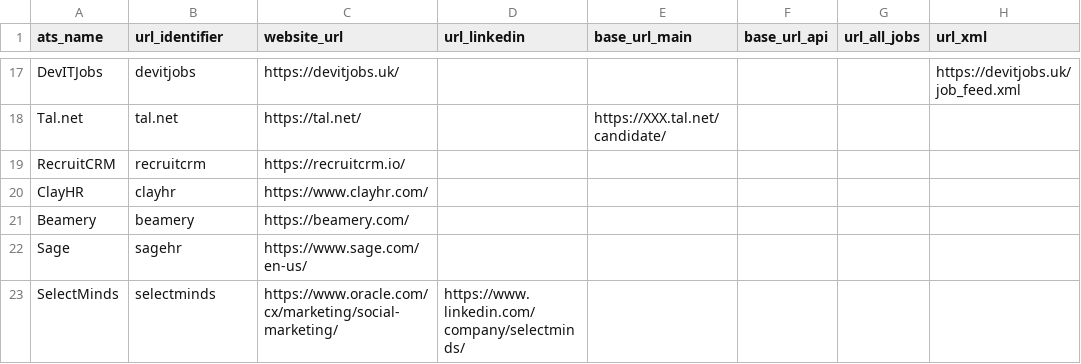
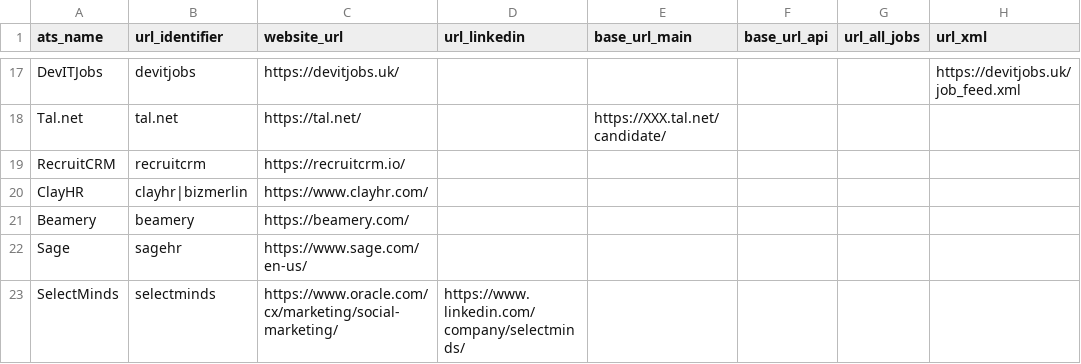
Before and after one commit to Ches-ctrl/Cheddar, a CSV file: storage/csv/ats_systems.csv, drawn as a sheet; only a part is shown, gaps mark what is left out; the diff names each change by its address in the sheet, - before the commit and + after, or states it on an @@ line.

Commit message:
adding bizmerlin

```diff
--- a/storage/csv/ats_systems.csv
+++ b/storage/csv/ats_systems.csv
-B20 (url_identifier): clayhr
+B20 (url_identifier): clayhr|bizmerlin
```
